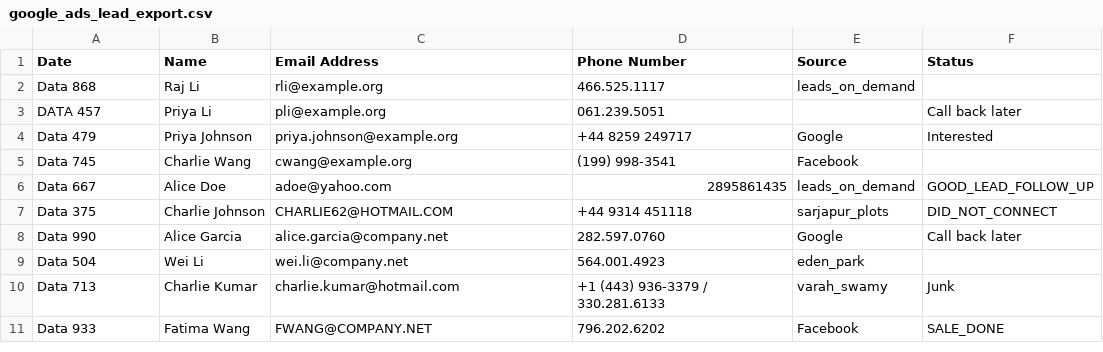
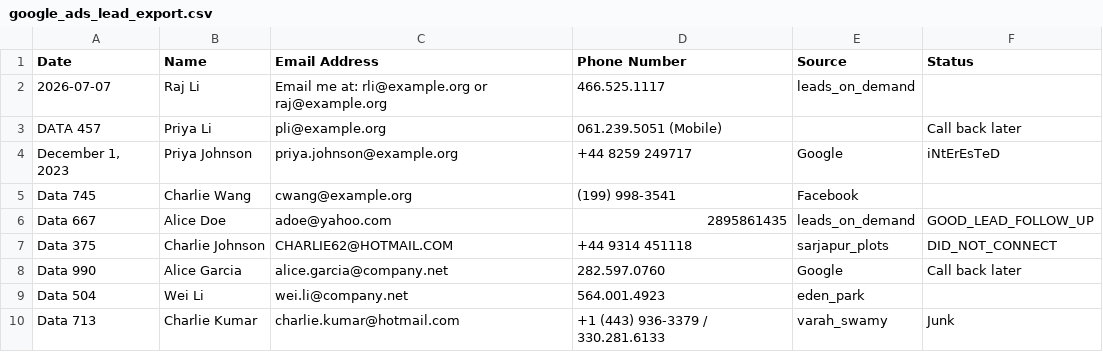
Before and after one commit to notUbaid/GridSense, a CSV file: test_files/google_ads_lead_export.csv, drawn as a sheet; only a part is shown; the shorter side is filled out with more unchanged rows.

Commit message:
chore: inject extremely messy unstructured data into remaining test files to highlight pipeline robustness

```diff
--- a/test_files/google_ads_lead_export.csv
+++ b/test_files/google_ads_lead_export.csv
@@ -1,5 +1,5 @@
 Date,Name,Email Address,Phone Number,Source,Status
-Data 868,Raj Li,rli@example.org,466.525.1117,  leads_on_demand  ,
-DATA 457,  Priya Li  ,pli@example.org,061.239.5051,,Call back later
-Data 479,Priya Johnson,  priya.johnson@example.org  ,+44 8259 249717,Google,Interested
+"2026-07-07",Raj Li,"Email me at: rli@example.org or raj@example.org",466.525.1117,  leads_on_demand  ,
+DATA 457,  Priya Li  ,pli@example.org,"061.239.5051 (Mobile)",,Call back later
+"December 1, 2023",Priya Johnson,  priya.johnson@example.org  ,+44 8259 249717,Google,  iNtErEsTeD
 Data 745,Charlie Wang,cwang@example.org,(199) 998-3541,Facebook,
```
Also changed, not shown: test_files/real_estate_crm_export.csv.
